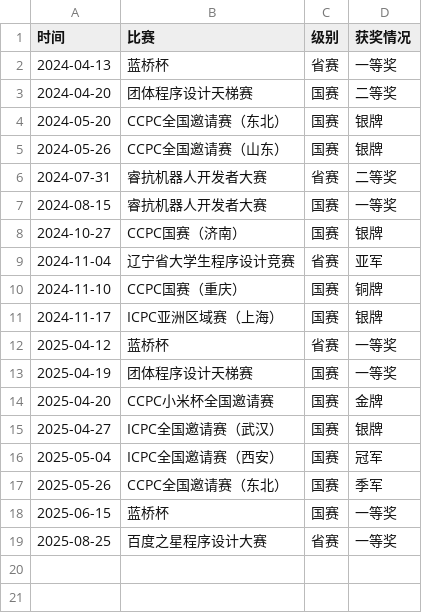
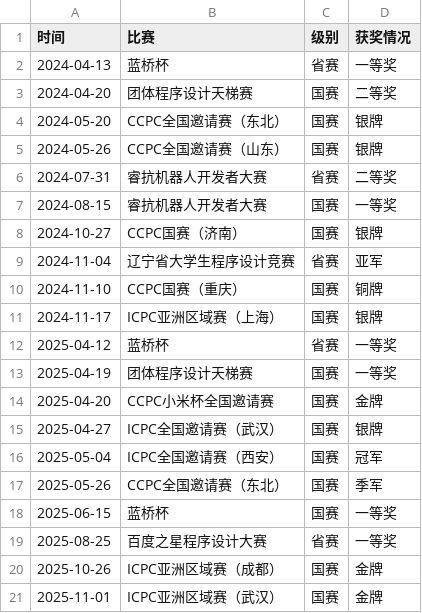
Before and after one commit to StoneXieAC/StoneXieAC.github.io, a CSV file: award.csv, drawn as a sheet; the diff names each change by its address in the sheet, - before the commit and + after, or states it on an @@ line.

```diff
--- a/award.csv
+++ b/award.csv
+row 20: 2025-10-26 | ICPC亚洲区域赛（成都） | 国赛 | 金牌
+row 21: 2025-11-01 | ICPC亚洲区域赛（武汉） | 国赛 | 金牌
```
Also changed, not shown: 2 other files.
